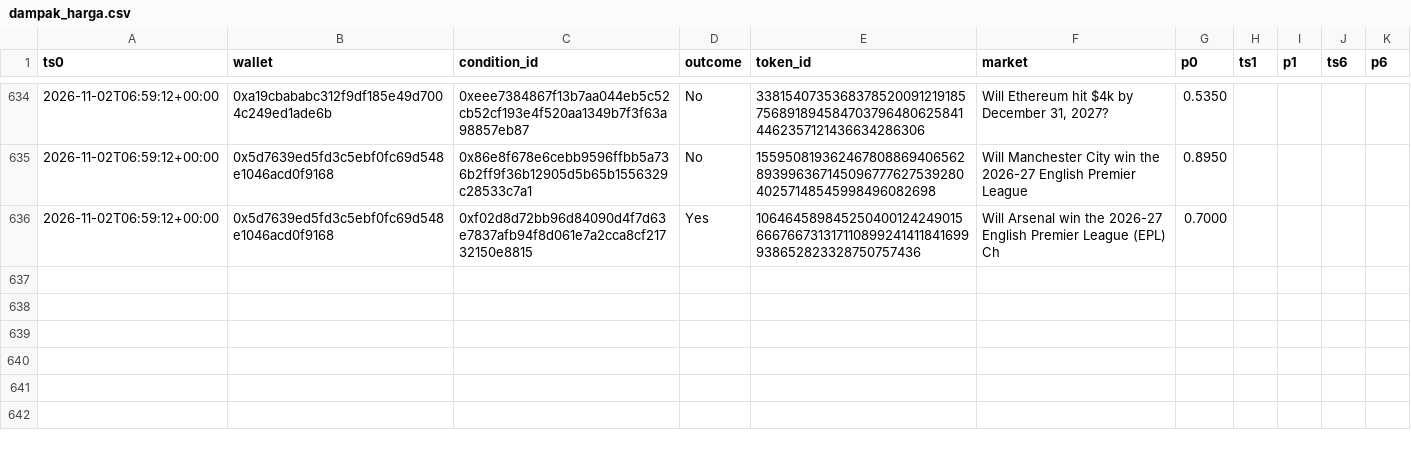
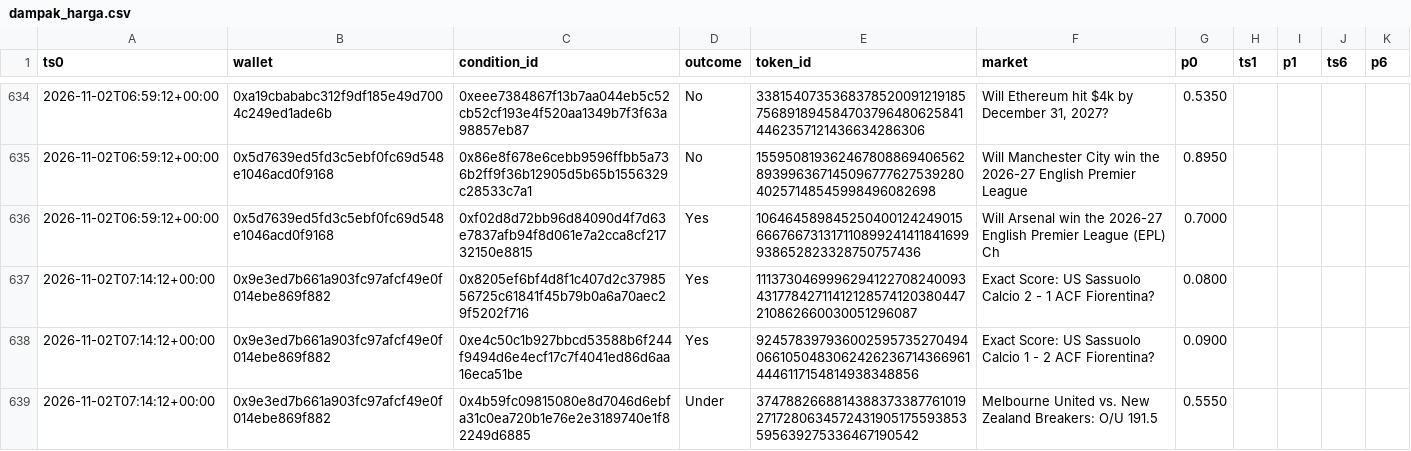
Before and after one commit to kumaraprayoga68-sketch/polybot, a CSV file: data/dampak_harga.csv, drawn as a sheet; only a part is shown, gaps mark what is left out.

```diff
--- a/data/dampak_harga.csv
+++ b/data/dampak_harga.csv
@@ -636 +636,4 @@ ts0,wallet,condition_id,outcome,token_id,market,p0,ts1,p1,ts6,p6
 2026-11-02T06:59:12+00:00,0x5d7639ed5fd3c5ebf0fc69d548e1046acd0f9168,0xf02d8d72bb96d84090d4f7d63e7837afb94f8d061e7a2cca8cf21732150e8815,Yes,106464589845250400124249015666766731317110899241411841699938652823328750757436,Will Arsenal win the 2026-27 English Premier League (EPL) Ch,0.7000,,,,
+2026-11-02T07:14:12+00:00,0x9e3ed7b661a903fc97afcf49e0f014ebe869f882,0x8205ef6bf4d8f1c407d2c3798556725c61841f45b79b0a6a70aec29f5202f716,Yes,111373046999629412270824009343177842711412128574120380447210862660030051296087,Exact Score: US Sassuolo Calcio 2 - 1 ACF Fiorentina?,0.0800,,,,
+2026-11-02T07:14:12+00:00,0x9e3ed7b661a903fc97afcf49e0f014ebe869f882,0xe4c50c1b927bbcd53588b6f244f9494d6e4ecf17c7f4041ed86d6aa16eca51be,Yes,92457839793600259573527049406610504830624262367143669614446117154814938348856,Exact Score: US Sassuolo Calcio 1 - 2 ACF Fiorentina?,0.0900,,,,
+2026-11-02T07:14:12+00:00,0x9e3ed7b661a903fc97afcf49e0f014ebe869f882,0x4b59fc09815080e8d7046d6ebfa31c0ea720b1e76e2e3189740e1f82249d6885,Under,37478826688143883733877610192717280634572431905175593853595639275336467190542,Melbourne United vs. New Zealand Breakers: O/U 191.5,0.5550,,,,
```
Also changed, not shown: 1 other file.
